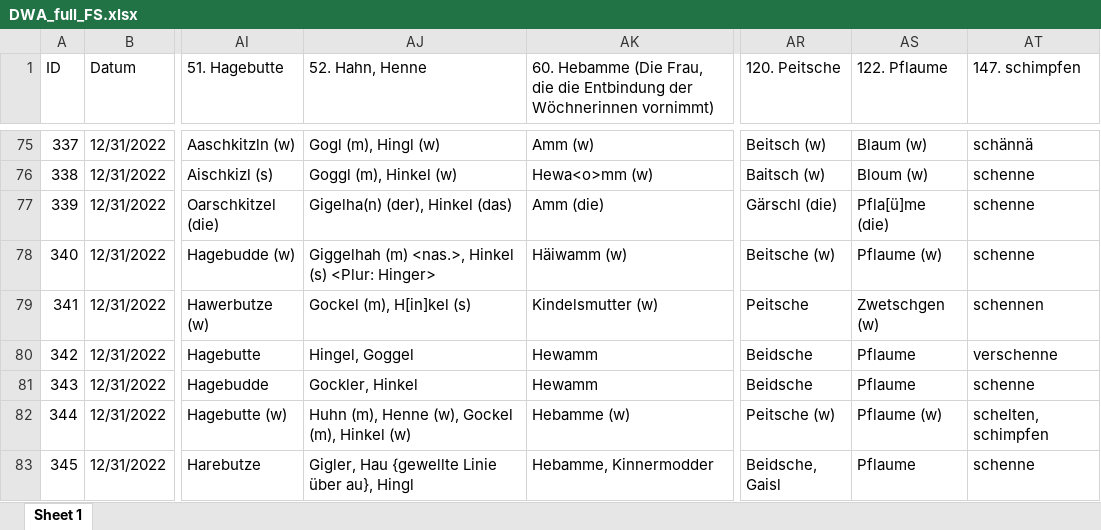
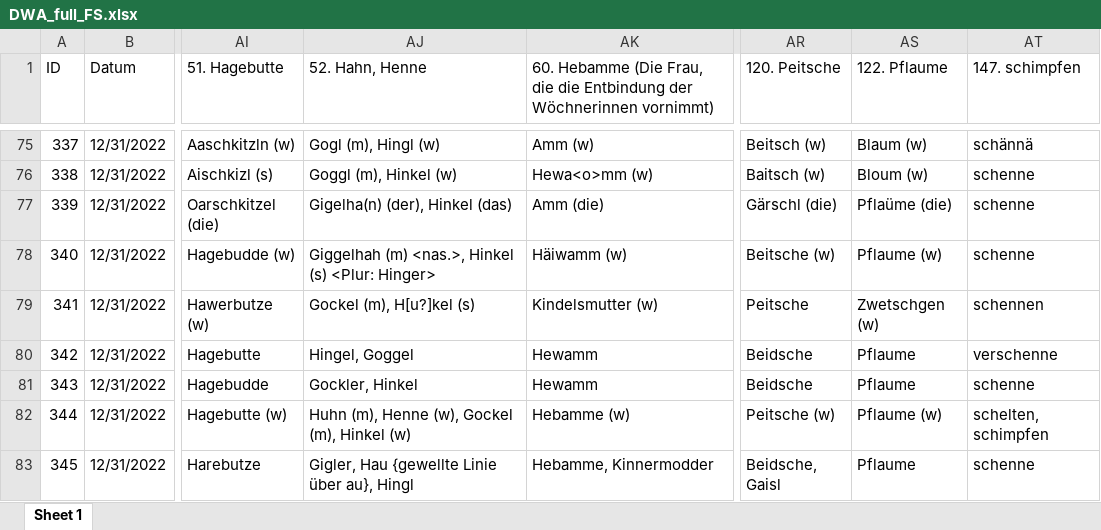
Before and after one commit to SchoenbergA/DWA, an Excel workbook: Data/DWA_full_FS.xlsx, sheet Sheet 1, drawn as a sheet; only a part is shown, gaps mark what is left out; values as stored, in another font and other column widths than the file's, no cell formats; the diff covers the shown part only; the diff names each change by its address in the sheet, - before the commit and + after, or states it on an @@ line.

```diff
--- a/Data/DWA_full_FS.xlsx (sheet Sheet 1)
+++ b/Data/DWA_full_FS.xlsx (sheet Sheet 1)
-AS77 (122. Pflaume): Pfla[ü]me (die)
+AS77 (122. Pflaume): Pflaüme (die)
-AJ79 (52. Hahn, Henne): Gockel (m), H[in]kel (s)
+AJ79 (52. Hahn, Henne): Gockel (m), H[u?]kel (s)
```
Also changed, not shown: 120 edited cells elsewhere in this sheet, cell formats.
